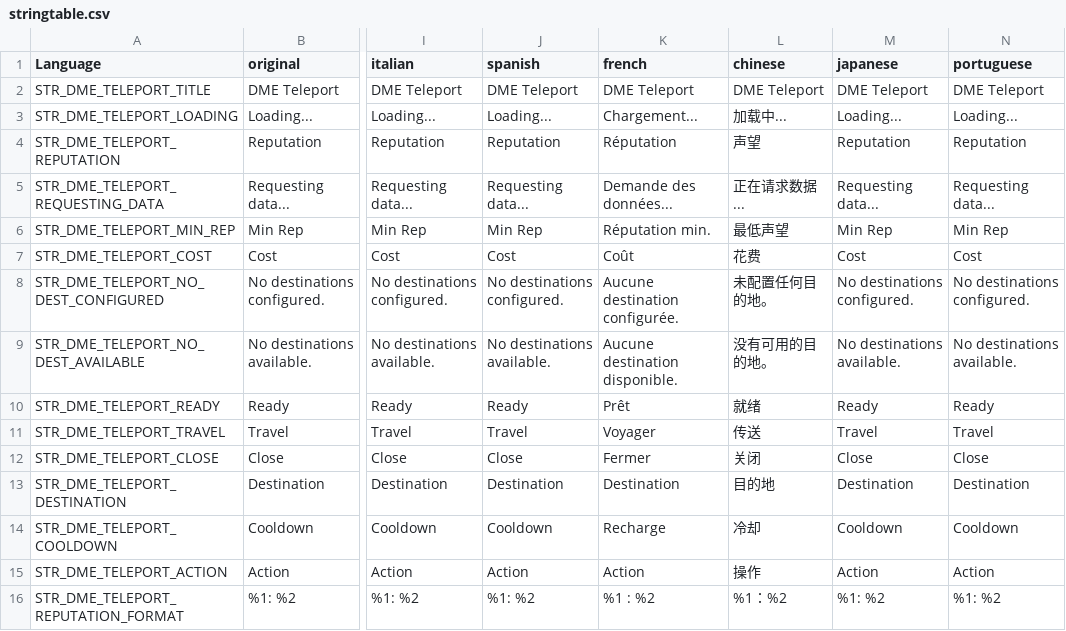
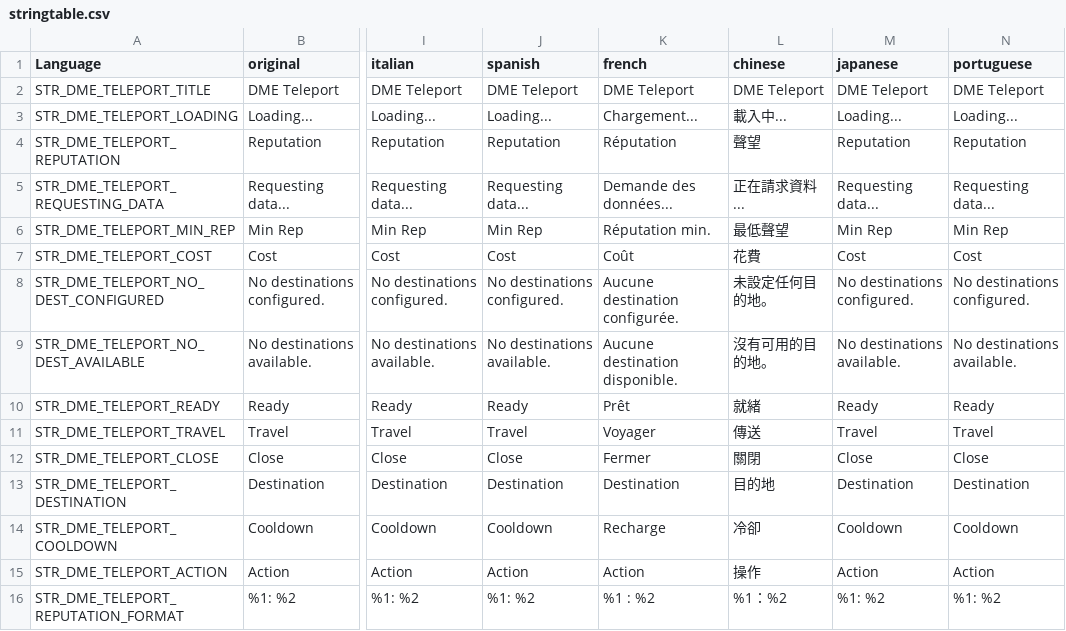
Before and after one commit to Psyern/DME_Teleport_Overhaul, a CSV file: stringtable.csv, drawn as a sheet; only a part is shown, gaps mark what is left out; the diff covers the shown part only; the diff names each change by its address in the sheet, - before the commit and + after, or states it on an @@ line.

```diff
--- a/stringtable.csv
+++ b/stringtable.csv
-L3 (chinese): 加载中...
+L3 (chinese): 載入中...
-L4 (chinese): 声望
+L4 (chinese): 聲望
-L5 (chinese): 正在请求数据...
+L5 (chinese): 正在請求資料...
-L6 (chinese): 最低声望
+L6 (chinese): 最低聲望
-L7 (chinese): 花费
+L7 (chinese): 花費
-L8 (chinese): 未配置任何目的地。
+L8 (chinese): 未設定任何目的地。
-L9 (chinese): 没有可用的目的地。
+L9 (chinese): 沒有可用的目的地。
-L10 (chinese): 就绪
+L10 (chinese): 就緒
-L11 (chinese): 传送
+L11 (chinese): 傳送
-L12 (chinese): 关闭
+L12 (chinese): 關閉
-L14 (chinese): 冷却
+L14 (chinese): 冷卻
```
Also changed, not shown: 2 added rows and 10 edited cells elsewhere in this file, 15 other files.
